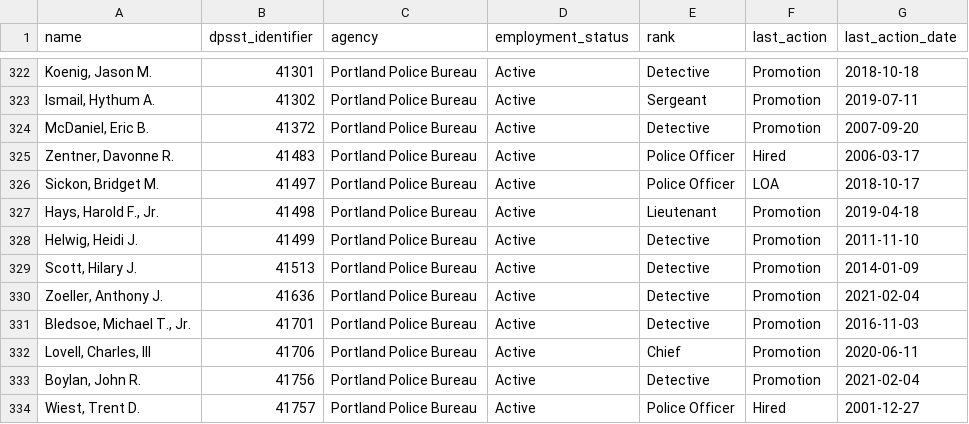
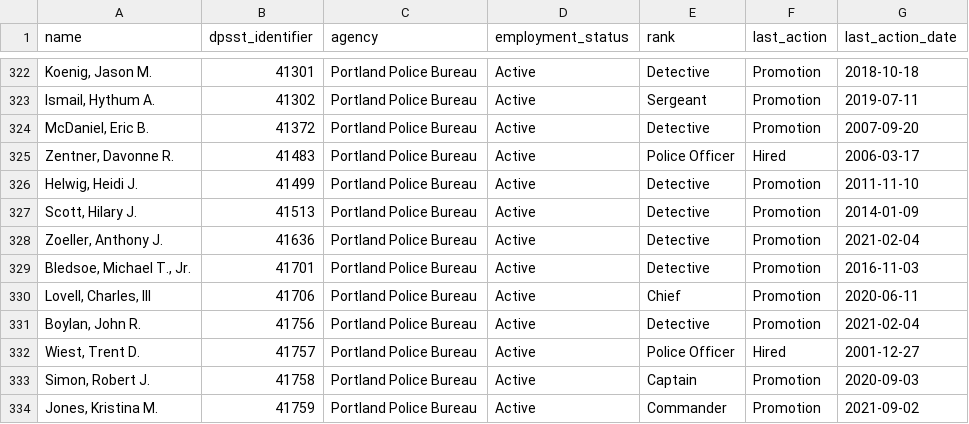
Before and after one commit to PDX-Police-Accountability/dpsst-data, a TSV file: officers/summary/officer-transcripts-active.tsv, drawn as a sheet; only a part is shown, gaps mark what is left out; the shorter side is filled out with more unchanged rows.

```diff
--- a/officers/summary/officer-transcripts-active.tsv
+++ b/officers/summary/officer-transcripts-active.tsv
@@ -325,4 +325,2 @@ McDaniel, Eric B.	41372	Portland Police Bureau	Active	Detective	Promotion	2007-0
 Zentner, Davonne R.	41483	Portland Police Bureau	Active	Police Officer	Hired	2006-03-17
-Sickon, Bridget M.	41497	Portland Police Bureau	Active	Police Officer	LOA	2018-10-17
-Hays, Harold F., Jr.	41498	Portland Police Bureau	Active	Lieutenant	Promotion	2019-04-18
 Helwig, Heidi J.	41499	Portland Police Bureau	Active	Detective	Promotion	2011-11-10
```
Also changed, not shown: officers/summary/officer-transcripts.tsv, 15 other files.
